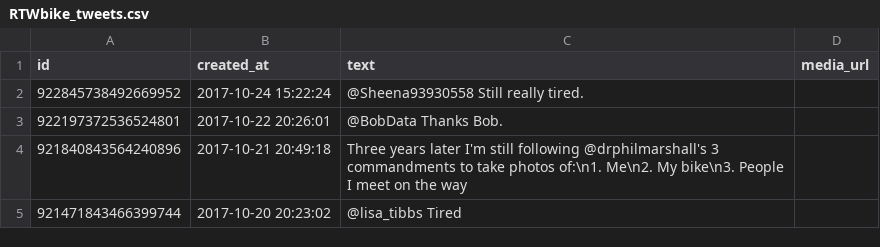
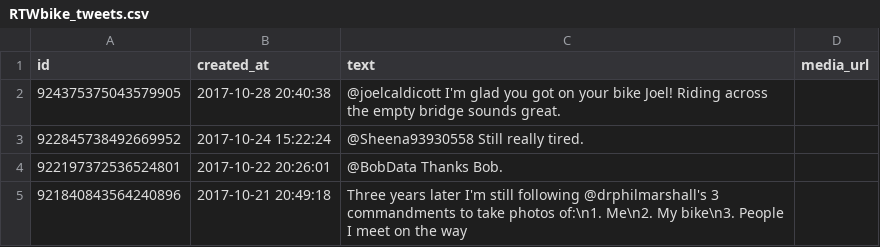
Before and after one commit to zonca/RTWbike_tweets, a CSV file: RTWbike_tweets.csv, drawn as a sheet; only a part is shown; the shorter side is filled out with more unchanged rows; the diff names each change by its address in the sheet, - before the commit and + after, or states it on an @@ line.

Commit message:
Update Sat Oct 28 14:00:05 PDT 2017

```diff
--- a/RTWbike_tweets.csv
+++ b/RTWbike_tweets.csv
+row 2: 924375375043579905 | 2017-10-28 20:40:38 | @joelcaldicott I'm glad you got on your bike Joel! Riding across the empty bridge sounds great.
```
